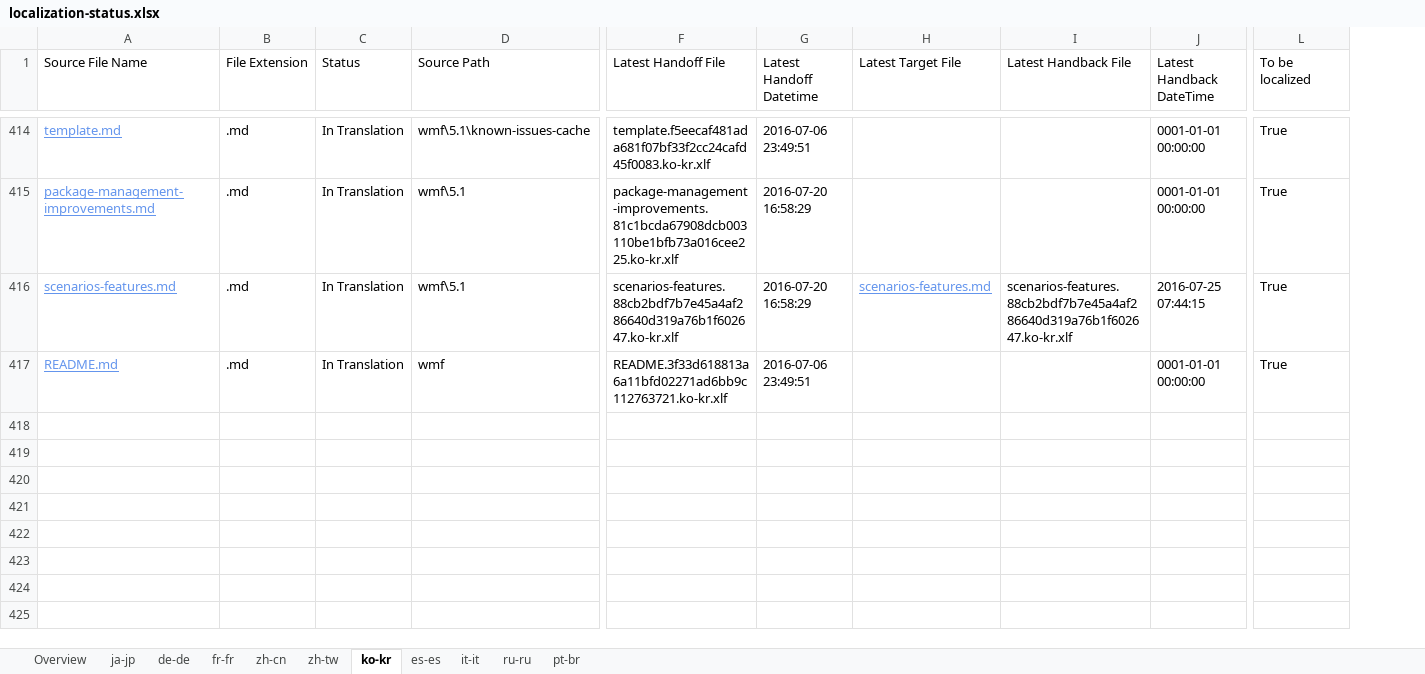
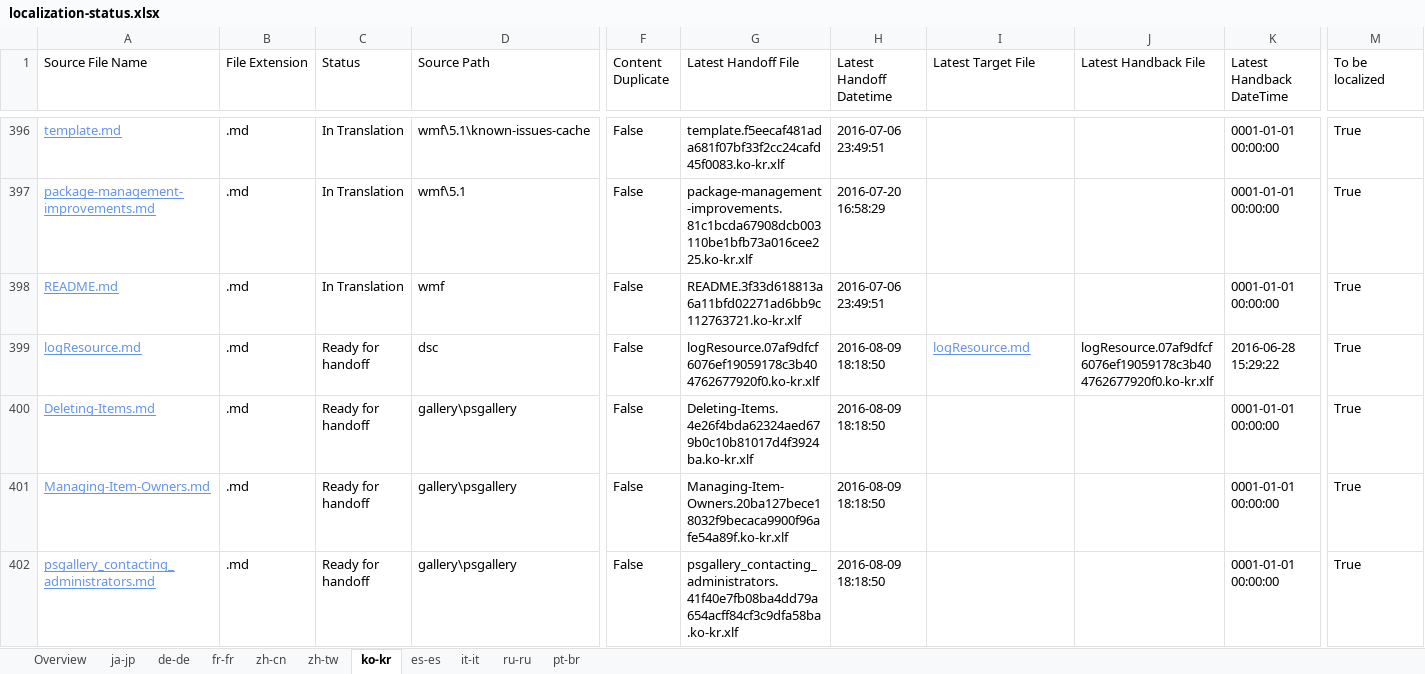
Before and after one commit to SonjaSaltzman/powerShell-Docs.handback, an Excel workbook: ol-handback/PowerShell/powerShell-Docs/live/localization-status.xlsx, sheet ko-kr, drawn as a sheet; only a part is shown, gaps mark what is left out; values as stored, in another font and other column widths than the file's, no borders; table styles not drawn; removed rows and columns are numbered as before the commit, all else as after; rows hold the shown columns only; the diff covers the shown part only; the diff names each change by its address in the sheet, - before the commit and + after, or states it on an @@ line.

Commit message:
Generate Report for Handoff

```diff
--- a/ol-handback/PowerShell/powerShell-Docs/live/localization-status.xlsx (sheet ko-kr)
+++ b/ol-handback/PowerShell/powerShell-Docs/live/localization-status.xlsx (sheet ko-kr)
+column F (Content Duplicate), rows 396-398: all False
-row 416: scenarios-features.md | .md | In Translation | wmf\5.1 | scenarios-features.88cb2bdf7b7e45a4af286640d319a76b1f602647.ko-kr.xlf | 2016-07-20 16:58:29 | scenarios-features.md | scenarios-features.88cb2bdf7b7e45a4af286640d319a76b1f602647.ko-kr.xlf | 2016-07-25 07:44:15 | True
+row 399: logResource.md | .md | Ready for handoff | dsc | False | logResource.07af9dfcf6076ef19059178c3b404762677920f0.ko-kr.xlf | 2016-08-09 18:18:50 | logResource.md | logResource.07af9dfcf6076ef19059178c3b404762677920f0.ko-kr.xlf | 2016-06-28 15:29:22 | True
+row 400: Deleting-Items.md | .md | Ready for handoff | gallery\psgallery | False | Deleting-Items.4e26f4bda62324aed679b0c10b81017d4f3924ba.ko-kr.xlf | 2016-08-09 18:18:50 |  |  | 0001-01-01 00:00:00 | True
+row 401: Managing-Item-Owners.md | .md | Ready for handoff | gallery\psgallery | False | Managing-Item-Owners.20ba127bece18032f9becaca9900f96afe54a89f.ko-kr.xlf | 2016-08-09 18:18:50 |  |  | 0001-01-01 00:00:00 | True
+row 402: psgallery_contacting_administrators.md | .md | Ready for handoff | gallery\psgallery | False | psgallery_contacting_administrators.41f40e7fb08ba4dd79a654acff84cf3c9dfa58ba.ko-kr.xlf | 2016-08-09 18:18:50 |  |  | 0001-01-01 00:00:00 | True
```
Also changed, not shown: 18 added rows and 21 removed rows elsewhere in this sheet, sheet Overview, sheet pt-br, sheet ru-ru, sheet ja-jp, sheet de-de, sheet es-es, 4 more sheets.
